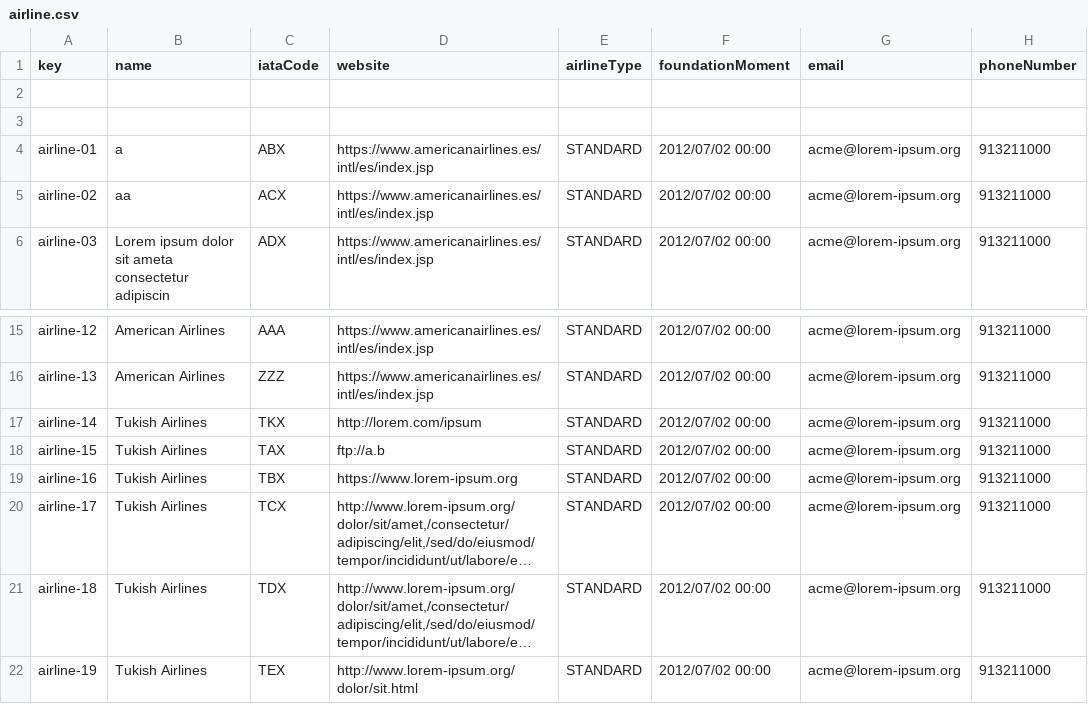
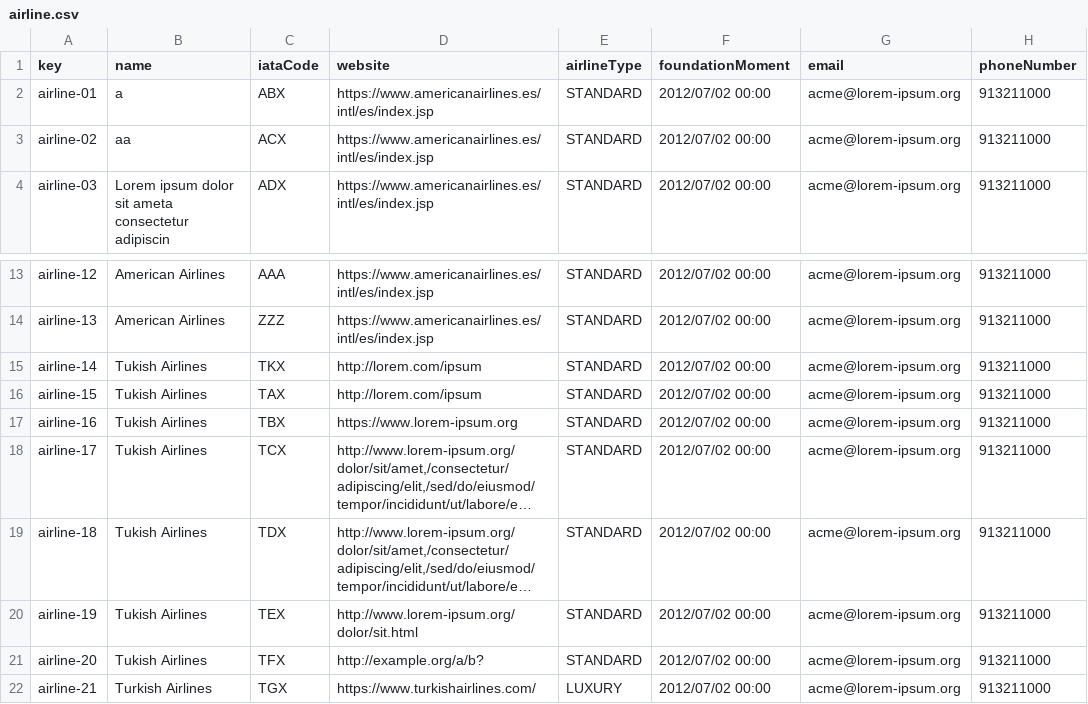
Before and after one commit to dedece65/Acme-ANS-C2, a CSV file: src/main/resources/WEB-INF/data/sample/airline.csv, drawn as a sheet; only a part is shown, gaps mark what is left out; the shorter side is filled out with more unchanged rows; long unchanged cells end in ….

```diff
--- a/src/main/resources/WEB-INF/data/sample/airline.csv
+++ b/src/main/resources/WEB-INF/data/sample/airline.csv
@@ -1,4 +1,2 @@
 key,name,iataCode,website,airlineType,foundationMoment,email,phoneNumber
-
-
 airline-01,a,ABX,https://www.americanairlines.es/intl/es/index.jsp,STANDARD,2012/07/02 00:00,acme@lorem-ipsum.org,913211000
@@ -17,3 +15,3 @@ airline-13,American Airlines,ZZZ,https://www.americanairlines.es/intl/es/index.j
 airline-14,Tukish Airlines,TKX,http://lorem.com/ipsum,STANDARD,2012/07/02 00:00,acme@lorem-ipsum.org,913211000
-airline-15,Tukish Airlines,TAX,ftp://a.b,STANDARD,2012/07/02 00:00,acme@lorem-ipsum.org,913211000
+airline-15,Tukish Airlines,TAX,http://lorem.com/ipsum,STANDARD,2012/07/02 00:00,acme@lorem-ipsum.org,913211000
 airline-16,Tukish Airlines,TBX,https://www.lorem-ipsum.org,STANDARD,2012/07/02 00:00,acme@lorem-ipsum.org,913211000
```
Also changed, not shown: src/main/resources/WEB-INF/data/sample/airport.csv, src/main/resources/WEB-INF/data/sample/manager.csv, 3 other files.
